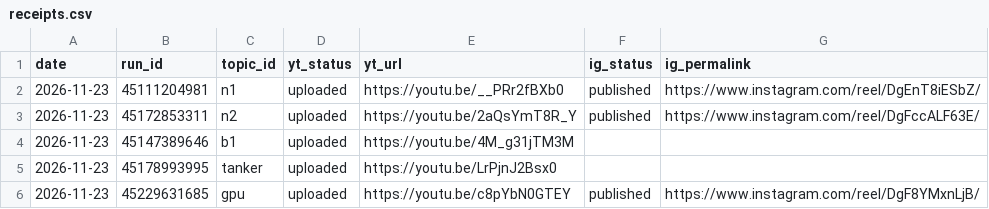
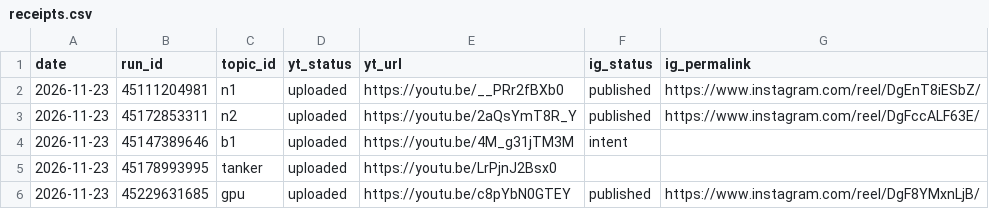
Before and after one commit to Genrec-Community/youtube-shorts-automation, a CSV file: state/receipts.csv, drawn as a sheet.

Commit message:
Fix Instagram status and permalink in receipts.csv
Updated Instagram status and permalink for a receipt entry.

```diff
--- a/state/receipts.csv
+++ b/state/receipts.csv
@@ -3,3 +3,3 @@ date,run_id,topic_id,yt_status,yt_url,ig_status,ig_permalink
 2026-11-23,45172853311,n2,uploaded,https://youtu.be/2aQsYmT8R_Y,published,https://www.instagram.com/reel/DgFccALF63E/
-2026-11-23,45147389646,b1,uploaded,https://youtu.be/4M_g31jTM3M,,
+2026-11-23,45147389646,b1,uploaded,https://youtu.be/4M_g31jTM3M,intent,
 2026-11-23,45178993995,tanker,uploaded,https://youtu.be/LrPjnJ2Bsx0,,
```
